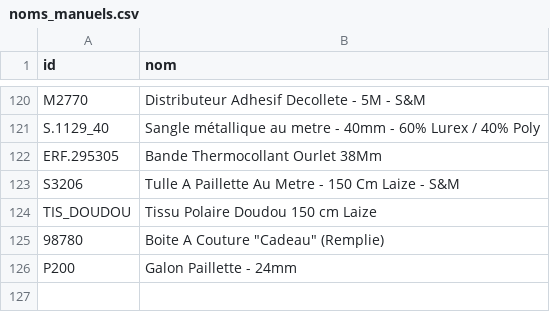
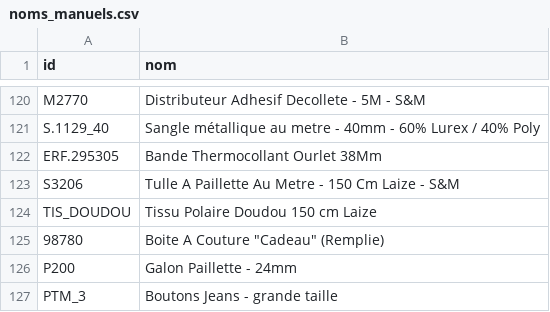
Before and after one commit to leia98nc-code/lagrandemercerie, a CSV file: noms_manuels.csv, drawn as a sheet; only a part is shown, gaps mark what is left out; the diff names each change by its address in the sheet, - before the commit and + after, or states it on an @@ line.

Commit message:
Modification nom PTM_3 via back-office

```diff
--- a/noms_manuels.csv
+++ b/noms_manuels.csv
+row 127: PTM_3 | Boutons Jeans - grande taille
```
